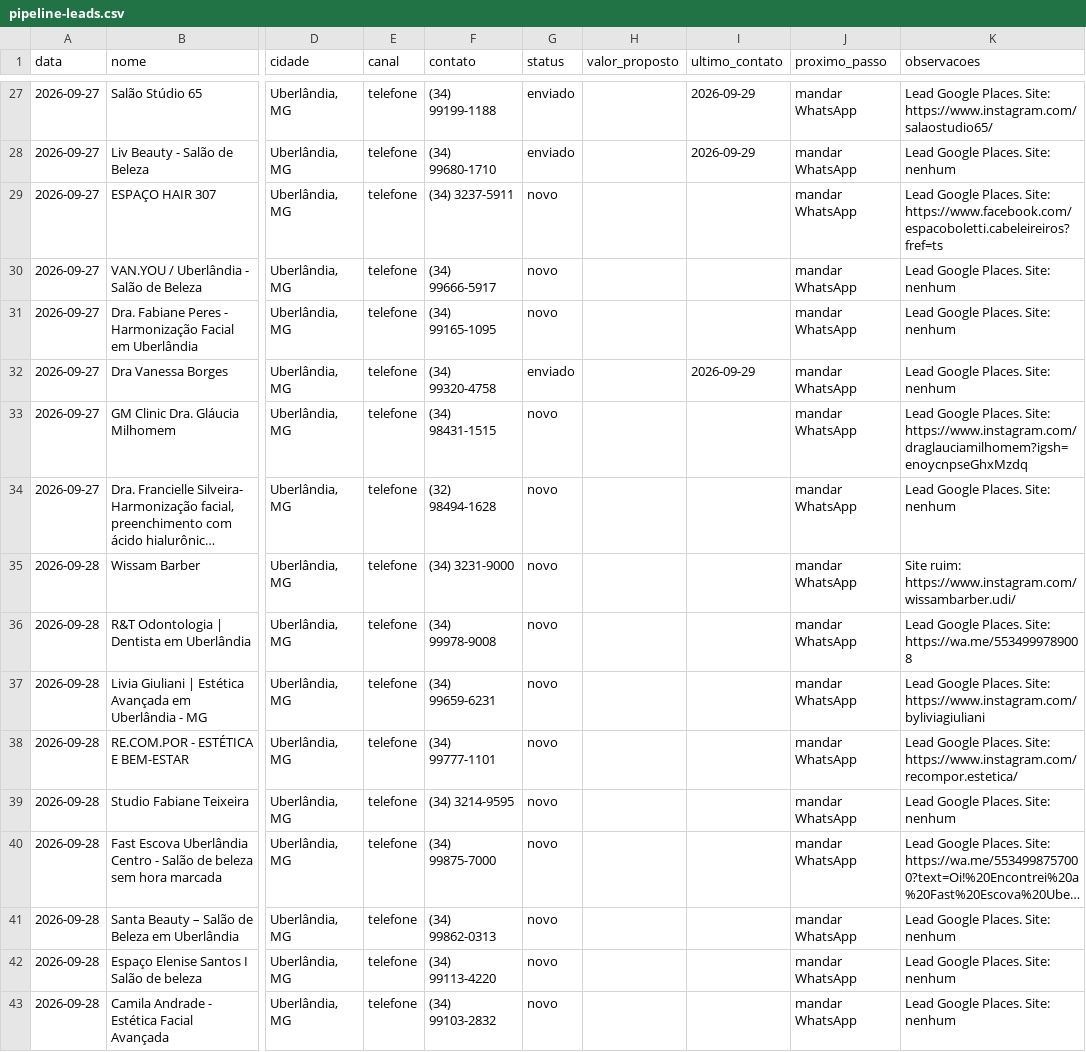
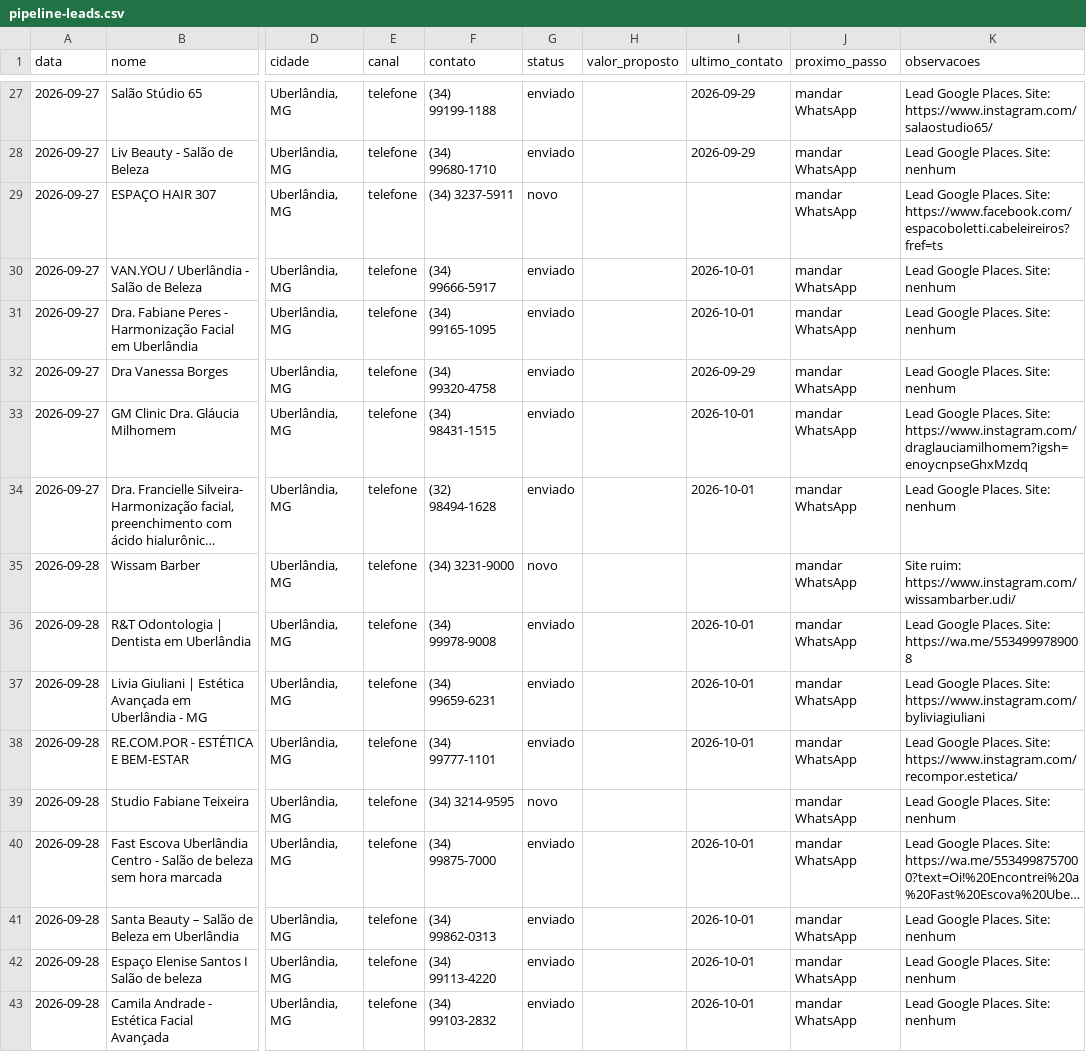
Before and after one commit to glearflame/rinear-systems-painel, a CSV file: pipeline-leads.csv, drawn as a sheet; only a part is shown, gaps mark what is left out; long unchanged cells end in …; the diff covers the shown part only; the diff names each change by its address in the sheet, - before the commit and + after, or states it on an @@ line.

Commit message:
auto: sync pipeline 2026-10-01 (nicho: hamburgueria)

```diff
--- a/pipeline-leads.csv
+++ b/pipeline-leads.csv
-G30:G31 (status): novo
+G30:G31 (status): enviado
-I30:I31 (ultimo_contato): (empty)
+I30:I31 (ultimo_contato): 2026-10-01
-G33:G34 (status): novo
+G33:G34 (status): enviado
-I33:I34 (ultimo_contato): (empty)
+I33:I34 (ultimo_contato): 2026-10-01
-G36:G38 (status): novo
+G36:G38 (status): enviado
-I36:I38 (ultimo_contato): (empty)
+I36:I38 (ultimo_contato): 2026-10-01
-G40:G43 (status): novo
+G40:G43 (status): enviado
-I40:I43 (ultimo_contato): (empty)
+I40:I43 (ultimo_contato): 2026-10-01
```
Also changed, not shown: 1 added row and 60 edited cells elsewhere in this file.
